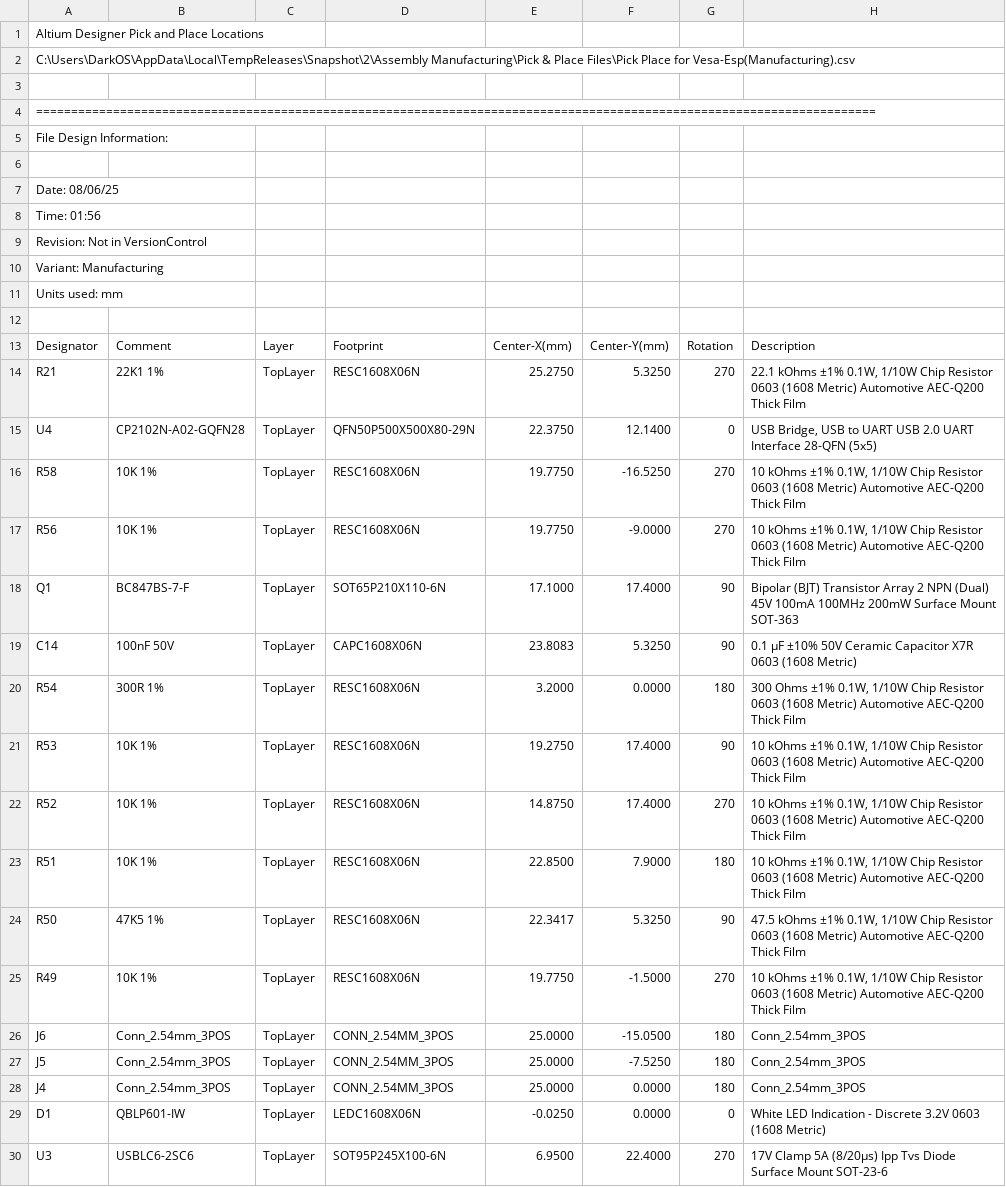
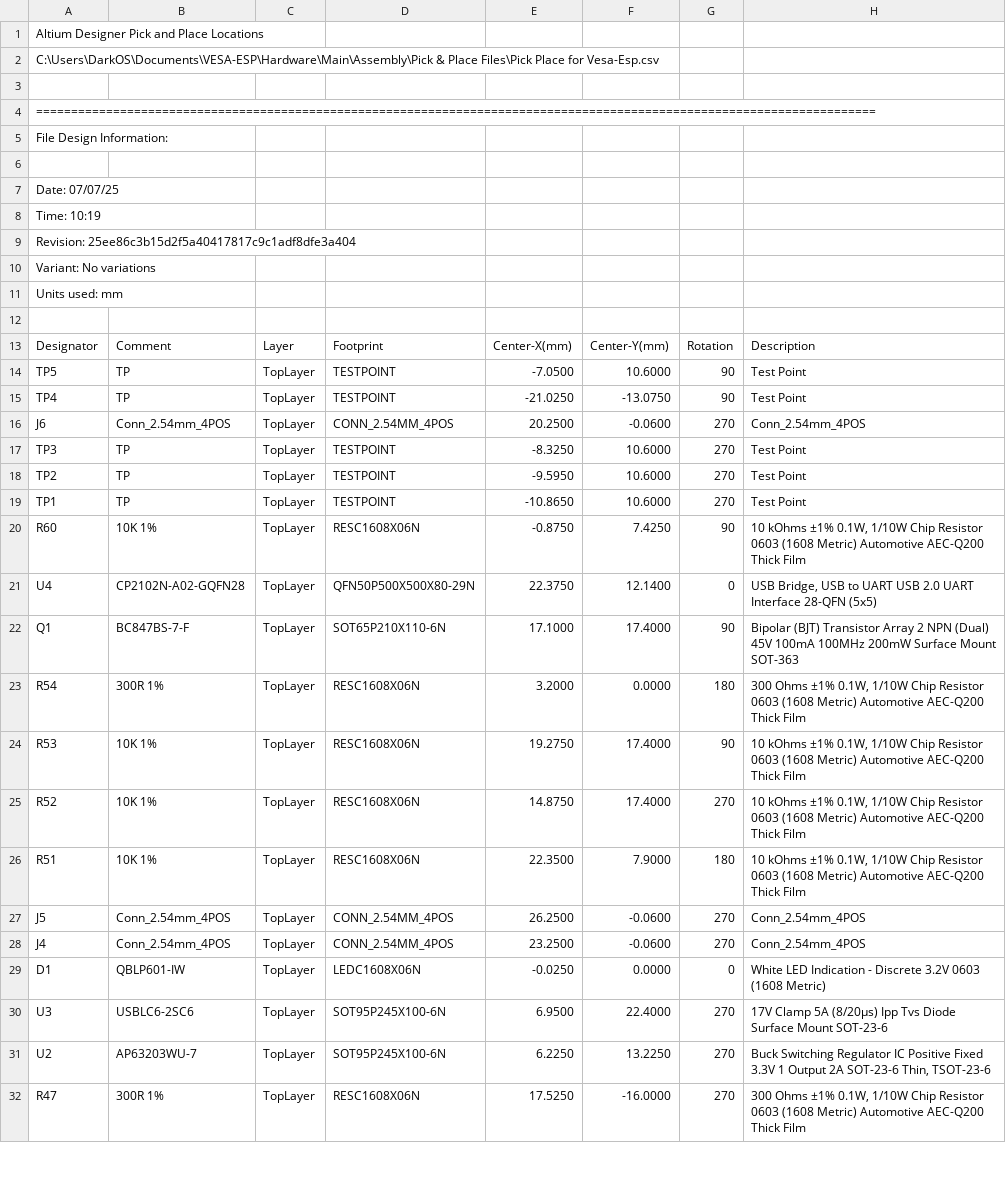
Before and after one commit to silardg/VESA-ESP, a CSV file: Hardware/Main/Assembly/Pick & Place Files/Pick Place for Vesa-Esp.csv (was Hardware/Main/Manufacturing/Files/Assembly Manufacturing/Pick & Place Files/Pick Place for Vesa-Esp(Manufacturing).csv), drawn as a sheet; only a part is shown; the shorter side is filled out with more unchanged rows.

Commit message:
Added main files

```diff
--- a/Hardware/Main/Manufacturing/Files/Assembly Manufacturing/Pick & Place Files/Pick Place for Vesa-Esp(Manufacturing).csv
+++ b/Hardware/Main/Assembly/Pick & Place Files/Pick Place for Vesa-Esp.csv
@@ -1,3 +1,3 @@
 Altium Designer Pick and Place Locations
-C:\Users\DarkOS\AppData\Local\TempReleases\Snapshot\2\Assembly Manufacturing\Pick & Place Files\Pick Place for Vesa-Esp(Manufacturing).csv
+C:\Users\DarkOS\Documents\VESA-ESP\Hardware\Main\Assembly\Pick & Place Files\Pick Place for Vesa-Esp.csv
 
@@ -6,6 +6,6 @@ File Design Information:
 
-Date:       08/06/25
-Time:       01:56
-Revision:   Not in VersionControl
-Variant:    Manufacturing
+Date:       07/07/25
+Time:       10:19
+Revision:   25ee86c3b15d2f5a40417817c9c1adf8dfe3a404
+Variant:    No variations
 Units used: mm
@@ -13,8 +13,11 @@ Units used: mm
 "Designator","Comment","Layer","Footprint","Center-X(mm)","Center-Y(mm)","Rotation","Description"
-"R21","22K1 1%","TopLayer","RESC1608X06N","25.2750","5.3250","270","22.1 kOhms ±1% 0.1W, 1/10W Chip Resistor 0603 (1608 Metric) Automotive AEC-Q200 Thick Film"
+"TP5","TP","TopLayer","TESTPOINT","-7.0500","10.6000","90","Test Point"
+"TP4","TP","TopLayer","TESTPOINT","-21.0250","-13.0750","90","Test Point"
+"J6","Conn_2.54mm_4POS","TopLayer","CONN_2.54MM_4POS","20.2500","-0.0600","270","Conn_2.54mm_4POS"
+"TP3","TP","TopLayer","TESTPOINT","-8.3250","10.6000","270","Test Point"
+"TP2","TP","TopLayer","TESTPOINT","-9.5950","10.6000","270","Test Point"
+"TP1","TP","TopLayer","TESTPOINT","-10.8650","10.6000","270","Test Point"
+"R60","10K 1%","TopLayer","RESC1608X06N","-0.8750","7.4250","90","10 kOhms ±1% 0.1W, 1/10W Chip Resistor 0603 (1608 Metric) Automotive AEC-Q200 Thick Film"
 "U4","CP2102N-A02-GQFN28","TopLayer","QFN50P500X500X80-29N","22.3750","12.1400","0","USB Bridge, USB to UART USB 2.0 UART Interface 28-QFN (5x5)"
-"R58","10K 1%","TopLayer","RESC1608X06N","19.7750","-16.5250","270","10 kOhms ±1% 0.1W, 1/10W Chip Resistor 0603 (1608 Metric) Automotive AEC-Q200 Thick Film"
-"R56","10K 1%","TopLayer","RESC1608X06N","19.7750","-9.0000","270","10 kOhms ±1% 0.1W, 1/10W Chip Resistor 0603 (1608 Metric) Automotive AEC-Q200 Thick Film"
 "Q1","BC847BS-7-F","TopLayer","SOT65P210X110-6N","17.1000","17.4000","90","Bipolar (BJT) Transistor Array 2 NPN (Dual) 45V 100mA 100MHz 200mW Surface Mount SOT-363"
-"C14","100nF 50V","TopLayer","CAPC1608X06N","23.8083","5.3250","90","0.1 µF ±10% 50V Ceramic Capacitor X7R 0603 (1608 Metric)"
 "R54","300R 1%","TopLayer","RESC1608X06N","3.2000","0.0000","180","300 Ohms ±1% 0.1W, 1/10W Chip Resistor 0603 (1608 Metric) Automotive AEC-Q200 Thick Film"
@@ -22,8 +25,5 @@ Units used: mm
 "R52","10K 1%","TopLayer","RESC1608X06N","14.8750","17.4000","270","10 kOhms ±1% 0.1W, 1/10W Chip Resistor 0603 (1608 Metric) Automotive AEC-Q200 Thick Film"
-"R51","10K 1%","TopLayer","RESC1608X06N","22.8500","7.9000","180","10 kOhms ±1% 0.1W, 1/10W Chip Resistor 0603 (1608 Metric) Automotive AEC-Q200 Thick Film"
-"R50","47K5 1%","TopLayer","RESC1608X06N","22.3417","5.3250","90","47.5 kOhms ±1% 0.1W, 1/10W Chip Resistor 0603 (1608 Metric) Automotive AEC-Q200 Thick Film"
-"R49","10K 1%","TopLayer","RESC1608X06N","19.7750","-1.5000","270","10 kOhms ±1% 0.1W, 1/10W Chip Resistor 0603 (1608 Metric) Automotive AEC-Q200 Thick Film"
-"J6","Conn_2.54mm_3POS","TopLayer","CONN_2.54MM_3POS","25.0000","-15.0500","180","Conn_2.54mm_3POS"
-"J5","Conn_2.54mm_3POS","TopLayer","CONN_2.54MM_3POS","25.0000","-7.5250","180","Conn_2.54mm_3POS"
-"J4","Conn_2.54mm_3POS","TopLayer","CONN_2.54MM_3POS","25.0000","0.0000","180","Conn_2.54mm_3POS"
+"R51","10K 1%","TopLayer","RESC1608X06N","22.3500","7.9000","180","10 kOhms ±1% 0.1W, 1/10W Chip Resistor 0603 (1608 Metric) Automotive AEC-Q200 Thick Film"
+"J5","Conn_2.54mm_4POS","TopLayer","CONN_2.54MM_4POS","26.2500","-0.0600","270","Conn_2.54mm_4POS"
+"J4","Conn_2.54mm_4POS","TopLayer","CONN_2.54MM_4POS","23.2500","-0.0600","270","Conn_2.54mm_4POS"
 "D1","QBLP601-IW","TopLayer","LEDC1608X06N","-0.0250","0.0000","0","White LED Indication - Discrete 3.2V 0603 (1608 Metric)"
```
Also changed, not shown: 45 other files.
